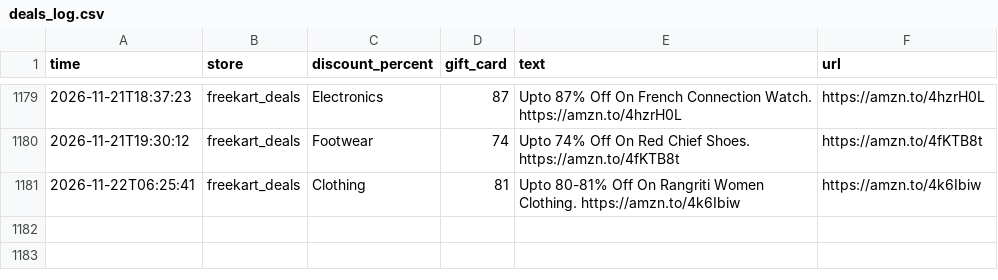
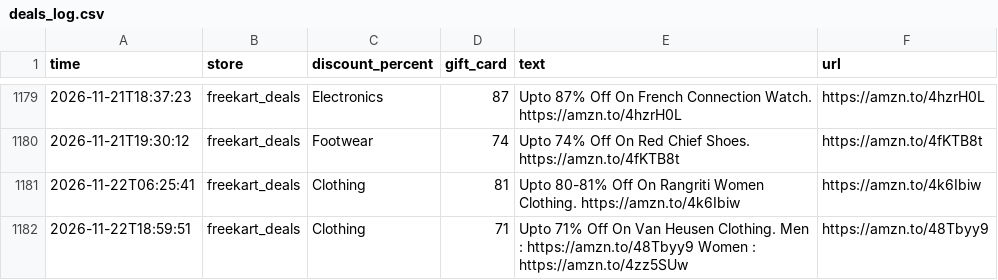
Before and after one commit to nanichow200101/deal-agent, a CSV file: deals_log.csv, drawn as a sheet; only a part is shown, gaps mark what is left out.

Commit message:
Update deals

```diff
--- a/deals_log.csv
+++ b/deals_log.csv
@@ -1181 +1181,2 @@ time,store,discount_percent,gift_card,text,url
 2026-11-22T06:25:41,freekart_deals,Clothing,81,Upto 80-81% Off On Rangriti Women Clothing. https://amzn.to/4k6Ibiw,https://amzn.to/4k6Ibiw
+2026-11-22T18:59:51,freekart_deals,Clothing,71,Upto 71% Off On Van Heusen Clothing. Men : https://amzn.to/48Tbyy9 Women : https://amzn.to/4zz5SUw,https://amzn.to/48Tbyy9
```
Also changed, not shown: 1 other file.
